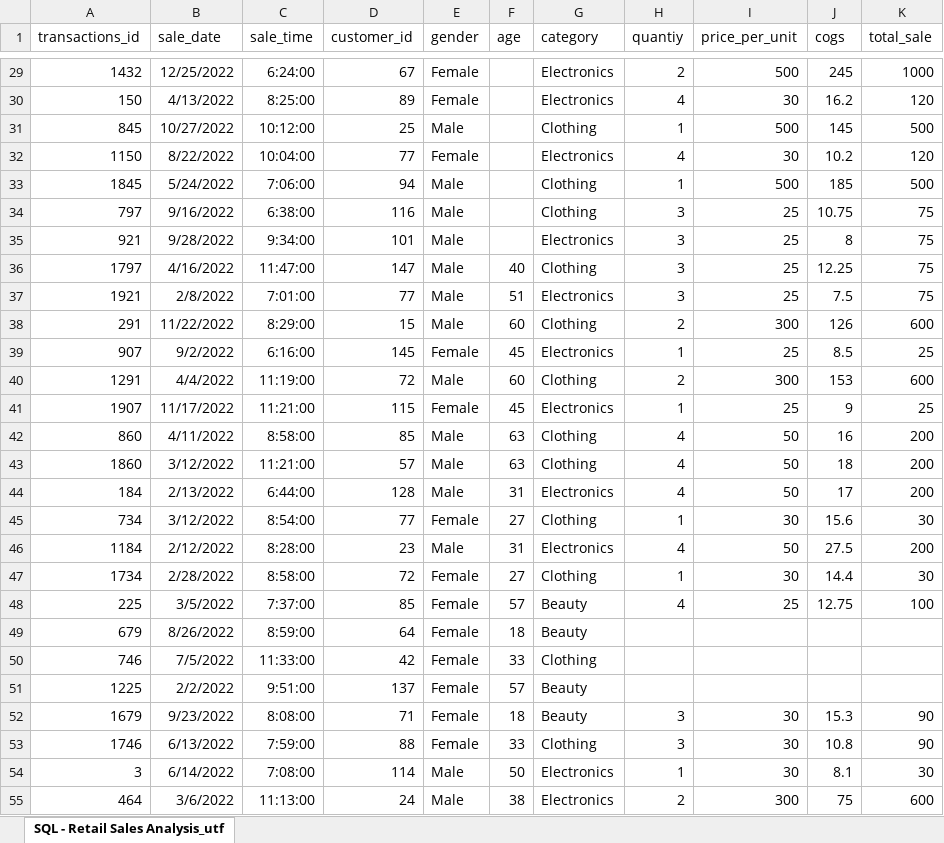
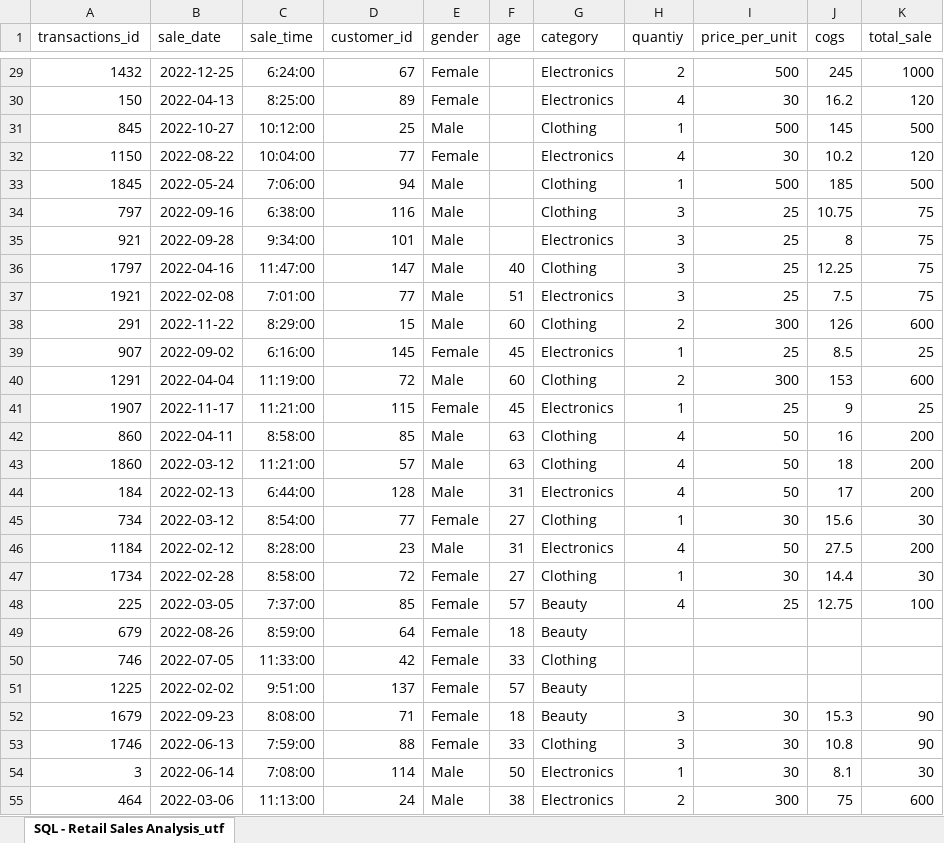
Before and after one commit to faseehullahkhan/SQL-Retail-Sales-Analysis, an Excel workbook: SQL - Retail Sales Analysis_utf .csv.xlsx, sheet SQL - Retail Sales Analysis_utf, drawn as a sheet; only a part is shown, gaps mark what is left out; values as stored, in another font and other column widths than the file's, no borders; the diff covers the shown part only; the diff names each change by its address in the sheet, - before the commit and + after, or states it on an @@ line.

Commit message:
created my first postgresql project of retail sales and answers some business related questions with the help of my own knowledge and AI like CHATGPT

```diff
--- a/SQL - Retail Sales Analysis_utf .csv.xlsx (sheet SQL - Retail Sales Analysis_utf)
+++ b/SQL - Retail Sales Analysis_utf .csv.xlsx (sheet SQL - Retail Sales Analysis_utf)
-B29 (sale_date): 12/25/2022
+B29 (sale_date): 2022-12-25
-B30 (sale_date): 4/13/2022
+B30 (sale_date): 2022-04-13
-B31 (sale_date): 10/27/2022
+B31 (sale_date): 2022-10-27
-B32 (sale_date): 8/22/2022
+B32 (sale_date): 2022-08-22
-B33 (sale_date): 5/24/2022
+B33 (sale_date): 2022-05-24
-B34 (sale_date): 9/16/2022
+B34 (sale_date): 2022-09-16
-B35 (sale_date): 9/28/2022
+B35 (sale_date): 2022-09-28
-B36 (sale_date): 4/16/2022
+B36 (sale_date): 2022-04-16
-B37 (sale_date): 2/8/2022
+B37 (sale_date): 2022-02-08
-B38 (sale_date): 11/22/2022
+B38 (sale_date): 2022-11-22
-B39 (sale_date): 9/2/2022
+B39 (sale_date): 2022-09-02
-B40 (sale_date): 4/4/2022
+B40 (sale_date): 2022-04-04
-B41 (sale_date): 11/17/2022
+B41 (sale_date): 2022-11-17
-B42 (sale_date): 4/11/2022
+B42 (sale_date): 2022-04-11
-B43 (sale_date): 3/12/2022
+B43 (sale_date): 2022-03-12
-B44 (sale_date): 2/13/2022
+B44 (sale_date): 2022-02-13
-B45 (sale_date): 3/12/2022
+B45 (sale_date): 2022-03-12
-B46 (sale_date): 2/12/2022
+B46 (sale_date): 2022-02-12
-B47 (sale_date): 2/28/2022
+B47 (sale_date): 2022-02-28
-B48 (sale_date): 3/5/2022
+B48 (sale_date): 2022-03-05
-B49 (sale_date): 8/26/2022
+B49 (sale_date): 2022-08-26
-B50 (sale_date): 7/5/2022
+B50 (sale_date): 2022-07-05
-B51 (sale_date): 2/2/2022
+B51 (sale_date): 2022-02-02
-B52 (sale_date): 9/23/2022
+B52 (sale_date): 2022-09-23
-B53 (sale_date): 6/13/2022
+B53 (sale_date): 2022-06-13
-B54 (sale_date): 6/14/2022
+B54 (sale_date): 2022-06-14
-B55 (sale_date): 3/6/2022
+B55 (sale_date): 2022-03-06
```
Also changed, not shown: 1973 edited cells elsewhere in this sheet, 1 other file.
